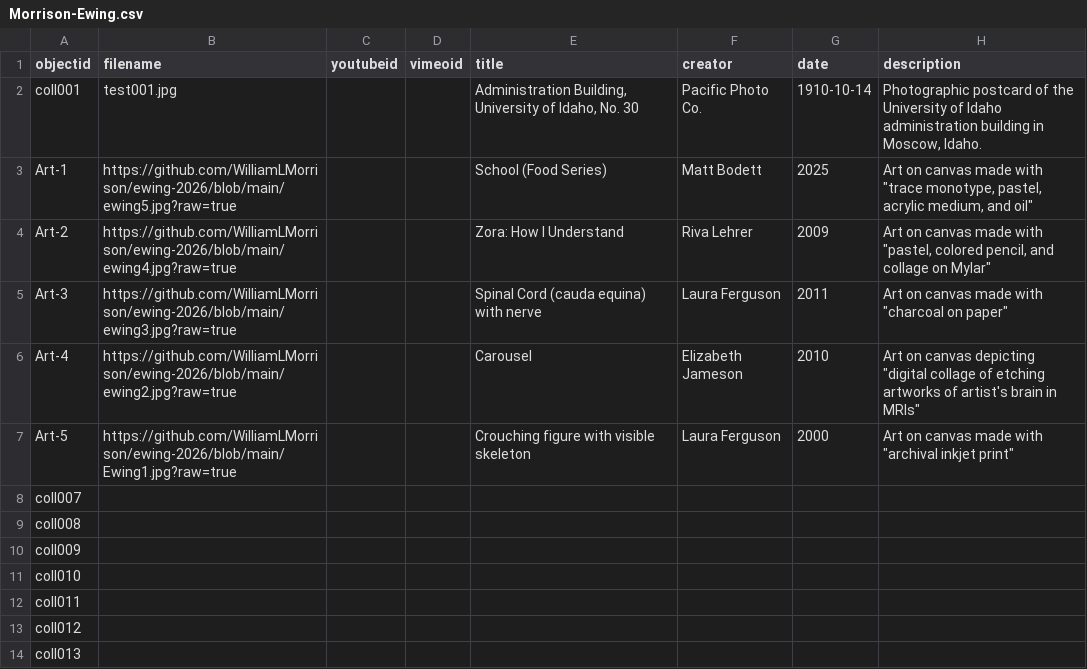
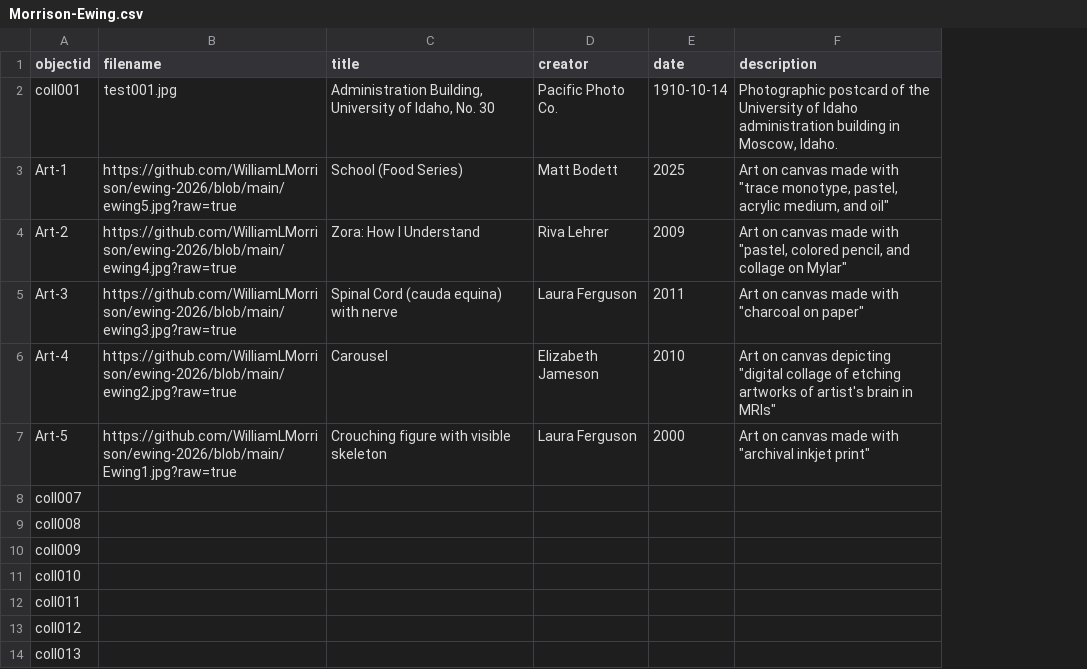
Before and after one commit to WilliamLMorrison/ewing-cbcopy, a CSV file: _data/Morrison-Ewing.csv, drawn as a sheet; only a part is shown; the diff names each change by its address in the sheet, - before the commit and + after, or states it on an @@ line.

Commit message:
Revert "Modify Morrison-Ewing.csv to add youtubeid and vimeoid"
This reverts commit d3cf97da8fa1c9643379ce3ac153a2ba7ddbdfdf.

```diff
--- a/_data/Morrison-Ewing.csv
+++ b/_data/Morrison-Ewing.csv
-column C (youtubeid), empty
-column D (vimeoid), empty
```
